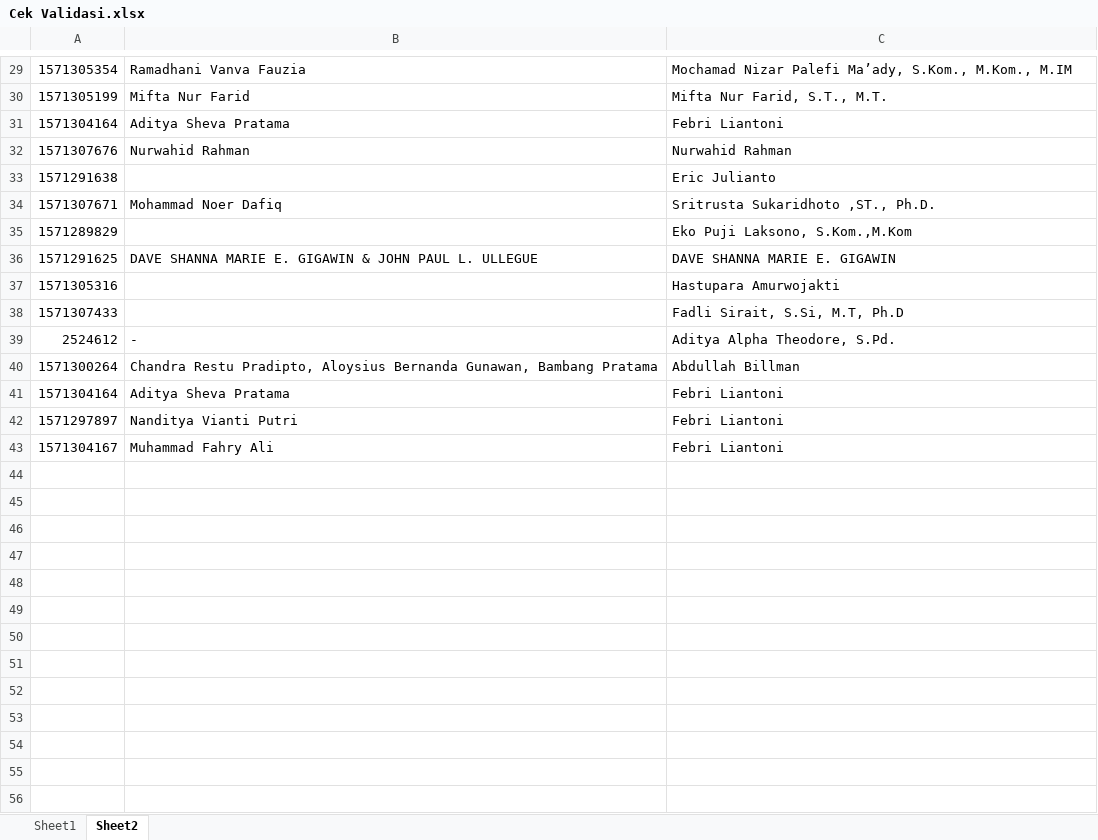
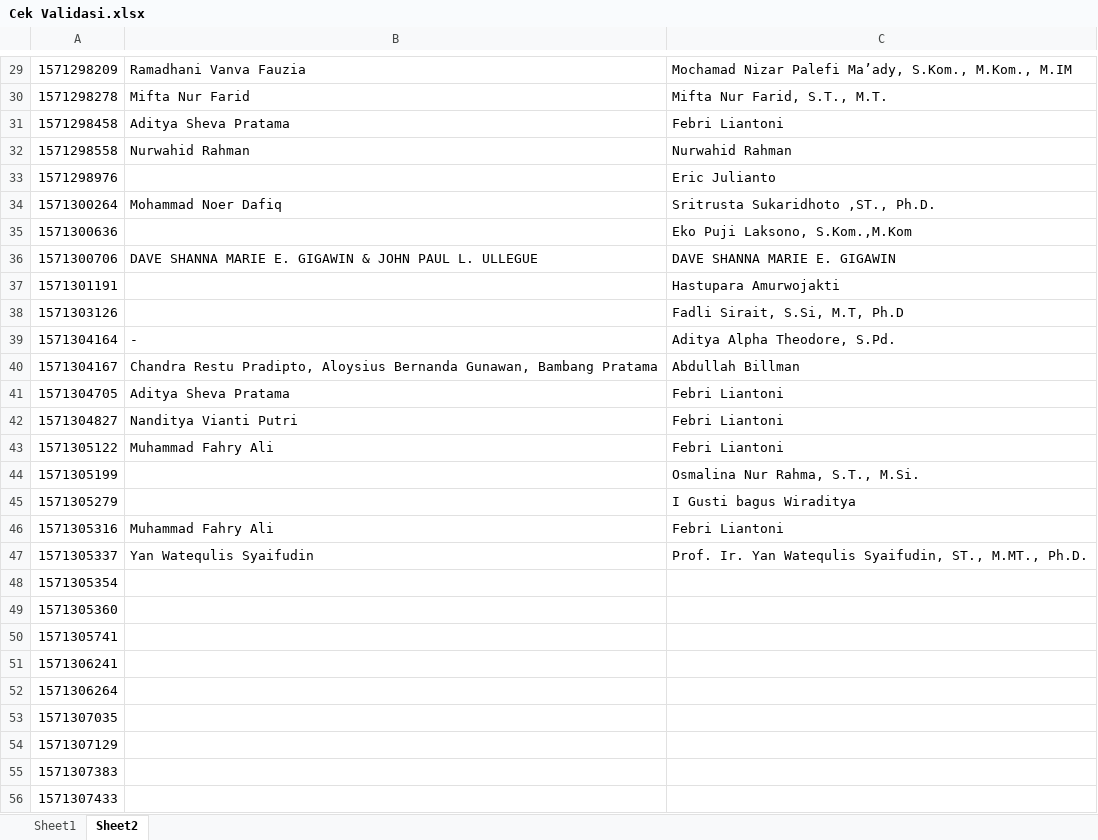
Before and after one commit to rifqieeeee/icvee, an Excel workbook: Cek Validasi.xlsx, sheet Sheet2, drawn as a sheet; only a part is shown, gaps mark what is left out; values as stored, in another font and other column widths than the file's, no borders; the diff covers the shown part only; the diff names each change by its address in the sheet, - before the commit and + after, or states it on an @@ line.

```diff
--- a/Cek Validasi.xlsx (sheet Sheet2)
+++ b/Cek Validasi.xlsx (sheet Sheet2)
-A29: 1571305354
+A29: 1571298209
-A30: 1571305199
+A30: 1571298278
-A31: 1571304164
+A31: 1571298458
-A32: 1571307676
+A32: 1571298558
-A33: 1571291638
+A33: 1571298976
-A34: 1571307671
+A34: 1571300264
-A35: 1571289829
+A35: 1571300636
-A36: 1571291625
+A36: 1571300706
-A37: 1571305316
+A37: 1571301191
-A38: 1571307433
+A38: 1571303126
-A39: 2524612
+A39: 1571304164
-A40: 1571300264
+A40: 1571304167
-A41: 1571304164
+A41: 1571304705
-A42: 1571297897
+A42: 1571304827
-A43: 1571304167
+A43: 1571305122
+row 44: 1571305199 |  | Osmalina Nur Rahma, S.T., M.Si.
+row 45: 1571305279 |  | I Gusti bagus Wiraditya
+row 46: 1571305316 | Muhammad Fahry Ali | Febri Liantoni
+row 47: 1571305337 | Yan Watequlis Syaifudin | Prof. Ir. Yan Watequlis Syaifudin, ST., M.MT., Ph.D.
+row 48: 1571305354
+row 49: 1571305360
+row 50: 1571305741
+row 51: 1571306241
+row 52: 1571306264
+row 53: 1571307035
+row 54: 1571307129
+row 55: 1571307383
+row 56: 1571307433
```
Also changed, not shown: 4 added rows and 28 edited cells elsewhere in this sheet, sheet Sheet1, 2 other files.
